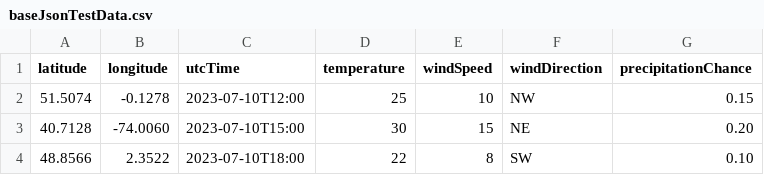
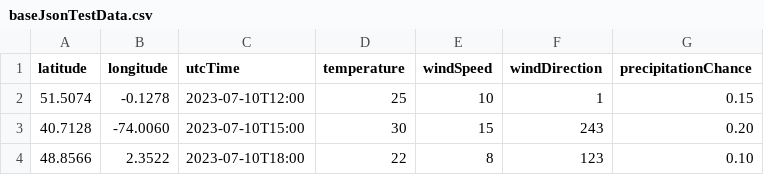
Before and after one commit to Tenadi/weather-aggregator, a CSV file: target/test-classes/baseJsonTestData.csv, drawn as a sheet.

Commit message:
Bug fix and rebuild
Did a one line change but did not carry through or re-test. Adding additional data to resolve this.

```diff
--- a/target/test-classes/baseJsonTestData.csv
+++ b/target/test-classes/baseJsonTestData.csv
@@ -1,4 +1,4 @@
 latitude,longitude,utcTime,temperature,windSpeed,windDirection,precipitationChance
-51.5074,-0.1278,2023-07-10T12:00,25,10,NW,0.15
-40.7128,-74.0060,2023-07-10T15:00,30,15,NE,0.20
-48.8566,2.3522,2023-07-10T18:00,22,8,SW,0.10
+51.5074,-0.1278,2023-07-10T12:00,25,10,1,0.15
+40.7128,-74.0060,2023-07-10T15:00,30,15,243,0.20
+48.8566,2.3522,2023-07-10T18:00,22,8,123,0.10
```
Also changed, not shown: 21 other files.
